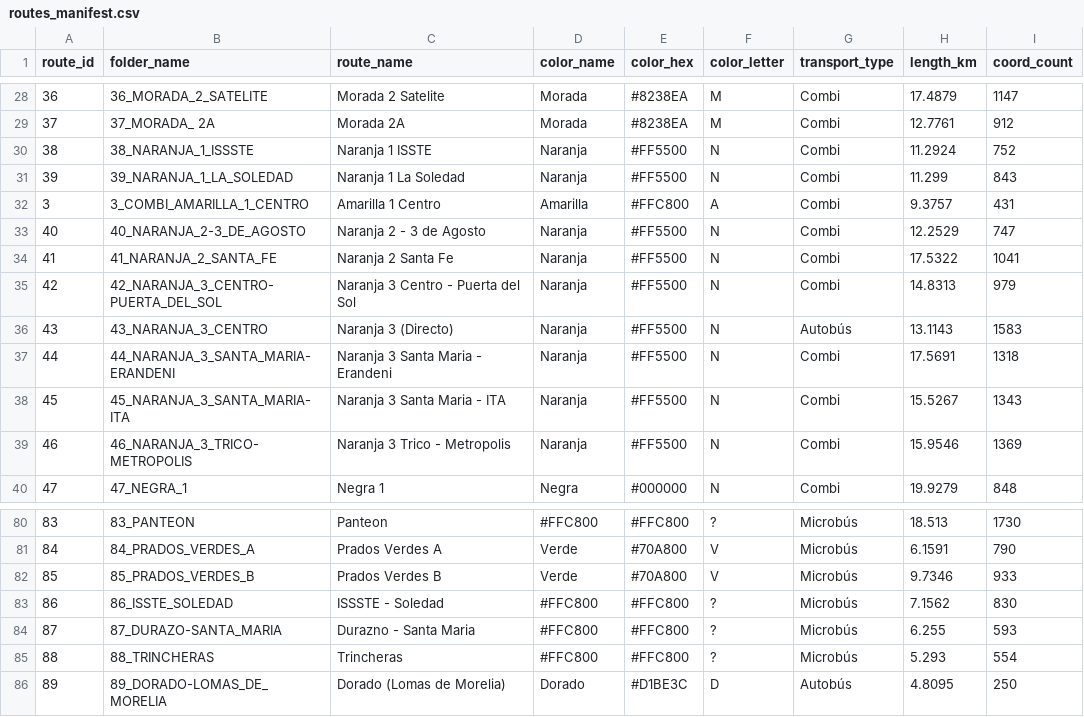
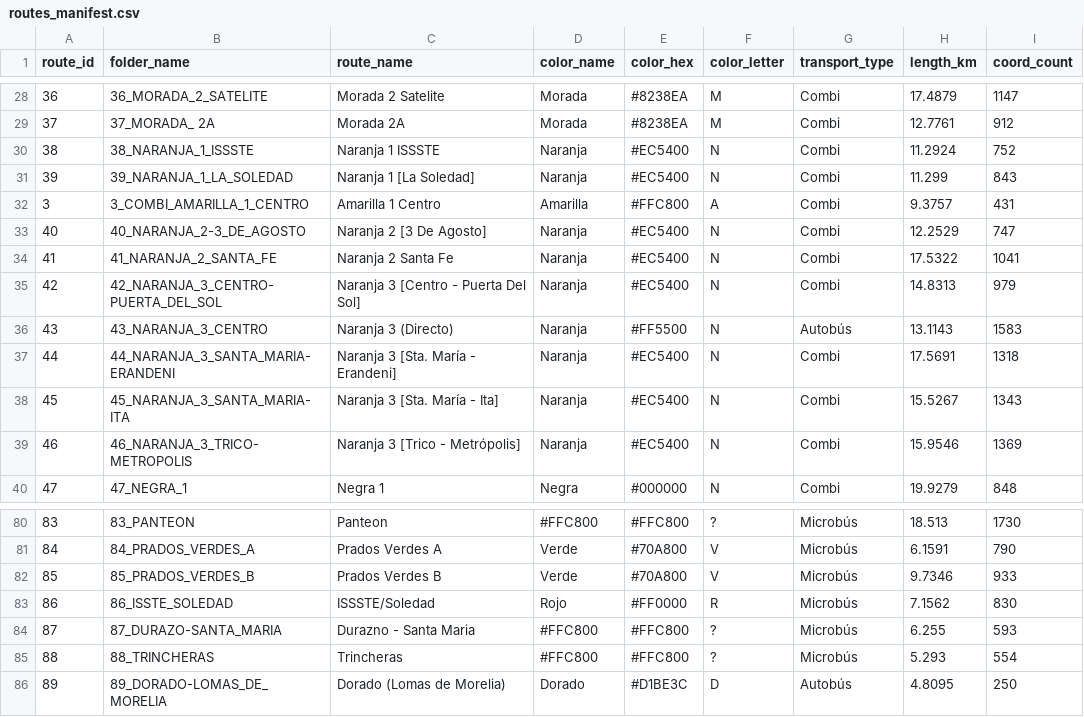
Before and after one commit to Hdpjiax/rutasmorelia, a CSV file: tools/routes_manifest.csv, drawn as a sheet; only a part is shown, gaps mark what is left out; the diff names each change by its address in the sheet, - before the commit and + after, or states it on an @@ line.

Commit message:
feat: add new transit routes with KML, GeoJSON, and PDF documentation and update infrastructure for route management

```diff
--- a/tools/routes_manifest.csv
+++ b/tools/routes_manifest.csv
-C30 (route_name): Naranja 1 ISSTE
+C30 (route_name): Naranja 1 ISSSTE
-E30:E31 (color_hex): #FF5500
+E30:E31 (color_hex): #EC5400
-C31 (route_name): Naranja 1 La Soledad
+C31 (route_name): Naranja 1 [La Soledad]
-C33 (route_name): Naranja 2 - 3 de Agosto
+C33 (route_name): Naranja 2 [3 De Agosto]
-E33:E35 (color_hex): #FF5500
+E33:E35 (color_hex): #EC5400
-C35 (route_name): Naranja 3 Centro - Puerta del Sol
+C35 (route_name): Naranja 3 [Centro - Puerta Del Sol]
-C37 (route_name): Naranja 3 Santa Maria - Erandeni
+C37 (route_name): Naranja 3 [Sta. María - Erandeni]
-E37:E39 (color_hex): #FF5500
+E37:E39 (color_hex): #EC5400
-C38 (route_name): Naranja 3 Santa Maria - ITA
+C38 (route_name): Naranja 3 [Sta. María - Ita]
-C39 (route_name): Naranja 3 Trico - Metropolis
+C39 (route_name): Naranja 3 [Trico - Metrópolis]
-C83 (route_name): ISSSTE - Soledad
+C83 (route_name): ISSSTE/Soledad
-D83 (color_name): #FFC800
+D83 (color_name): Rojo
-E83 (color_hex): #FFC800
+E83 (color_hex): #FF0000
-F83 (color_letter): ?
+F83 (color_letter): R
```
Also changed, not shown: 30 other files.
